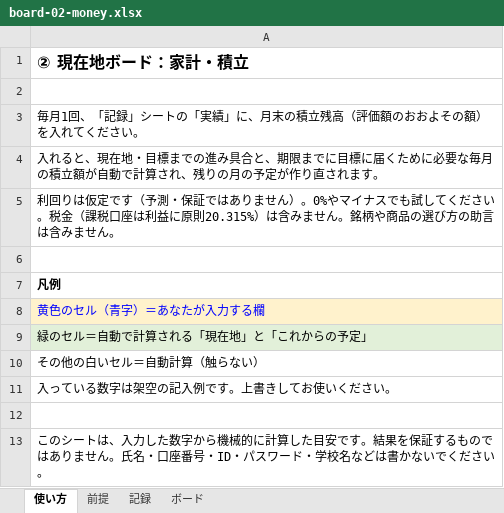
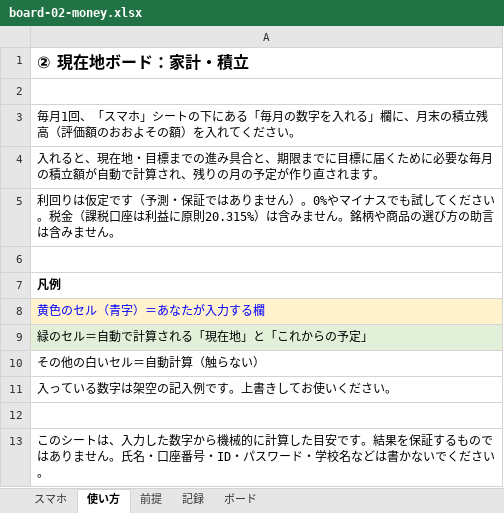
Before and after one commit to junglegym-mikage/ai-business, an Excel workbook: docs/platform/p1-kit/boards/board-02-money.xlsx, sheet 使い方, drawn as a sheet; values as stored, in another font and other column widths than the file's, no borders; the diff names each change by its address in the sheet, - before the commit and + after, or states it on an @@ line.

```diff
--- a/docs/platform/p1-kit/boards/board-02-money.xlsx (sheet 使い方)
+++ b/docs/platform/p1-kit/boards/board-02-money.xlsx (sheet 使い方)
+sheet tab: スマホ
-A3: …1回、「記録」シートの「実績」に、月末…
+A3: …1回、「スマホ」シートの下にある「毎月の数字を入れる」欄に、月末…
```
Also changed, not shown: sheet 記録, formulas that keep their value, charts or pictures, docs/platform/p1-kit/boards/board-01-business.xlsx, docs/platform/p1-kit/boards/board-03-goal.xlsx, 4 other files.
